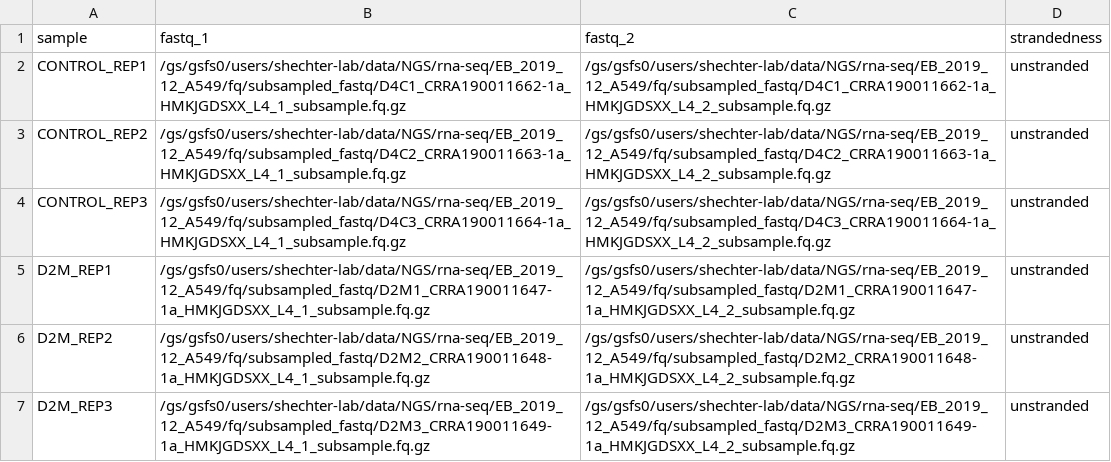
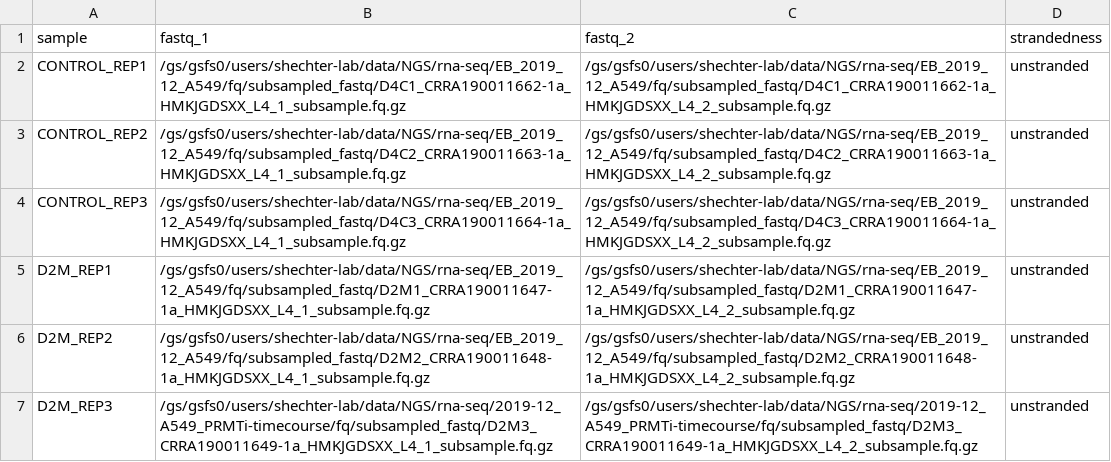
Before and after one commit to Shechterlab/nextflow-rnaseq, a CSV file: samplesheet.csv, drawn as a sheet.

Commit message:
Update samplesheet.csv

```diff
--- a/samplesheet.csv
+++ b/samplesheet.csv
@@ -6,2 +6,2 @@ D2M_REP1,/gs/gsfs0/users/shechter-lab/data/NGS/rna-seq/EB_2019_12_A549/fq/subsam
 D2M_REP2,/gs/gsfs0/users/shechter-lab/data/NGS/rna-seq/EB_2019_12_A549/fq/subsampled_fastq/D2M2_CRRA190011648-1a_HMKJGDSXX_L4_1_subsample.fq.gz,/gs/gsfs0/users/shechter-lab/data/NGS/rna-seq/EB_2019_12_A549/fq/subsampled_fastq/D2M2_CRRA190011648-1a_HMKJGDSXX_L4_2_subsample.fq.gz,unstranded
-D2M_REP3,/gs/gsfs0/users/shechter-lab/data/NGS/rna-seq/EB_2019_12_A549/fq/subsampled_fastq/D2M3_CRRA190011649-1a_HMKJGDSXX_L4_1_subsample.fq.gz,/gs/gsfs0/users/shechter-lab/data/NGS/rna-seq/EB_2019_12_A549/fq/subsampled_fastq/D2M3_CRRA190011649-1a_HMKJGDSXX_L4_2_subsample.fq.gz,unstranded
+D2M_REP3,/gs/gsfs0/users/shechter-lab/data/NGS/rna-seq/2019-12_A549_PRMTi-timecourse/fq/subsampled_fastq/D2M3_CRRA190011649-1a_HMKJGDSXX_L4_1_subsample.fq.gz,/gs/gsfs0/users/shechter-lab/data/NGS/rna-seq/2019-12_A549_PRMTi-timecourse/fq/subsampled_fastq/D2M3_CRRA190011649-1a_HMKJGDSXX_L4_2_subsample.fq.gz,unstranded
```
